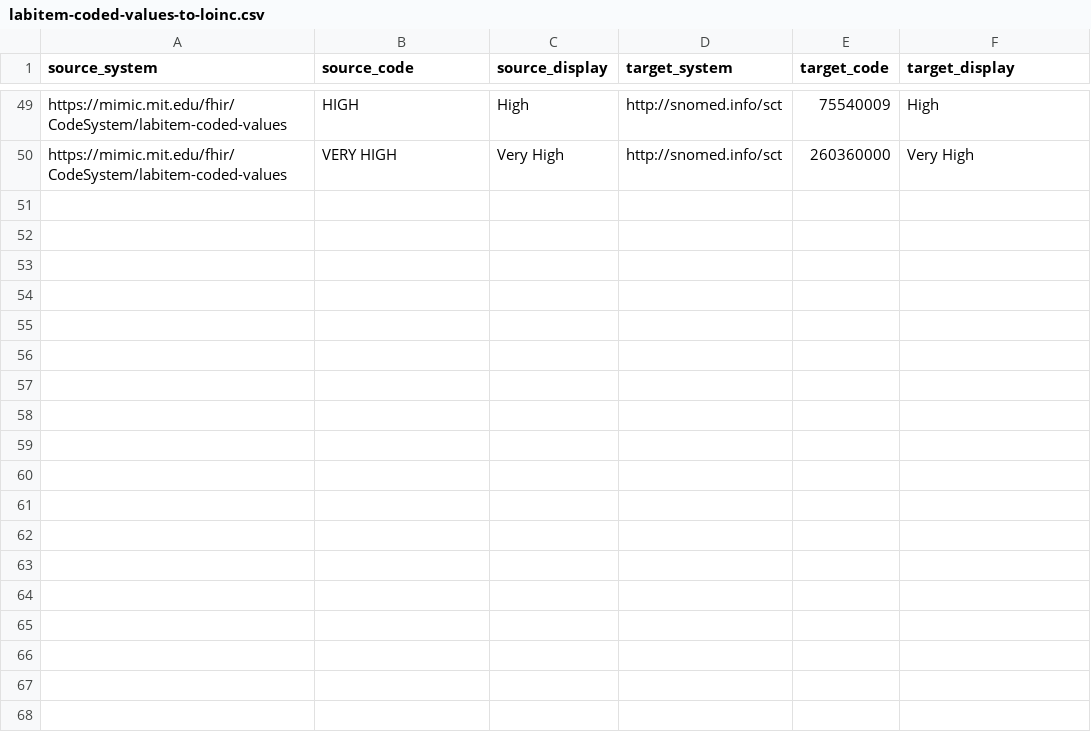
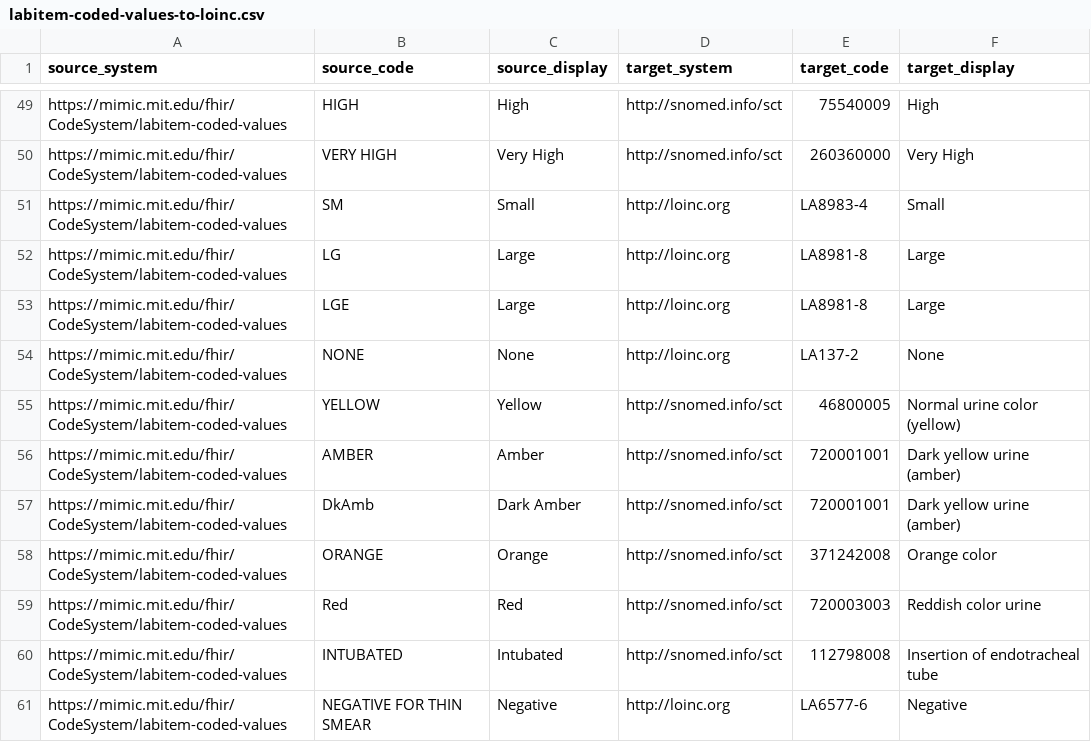
Before and after one commit to DataTools4Heart/data-ingestion-suite, a CSV file: terminology-systems/MIMICTerminologyService/labitem-coded-values-to-loinc.csv, drawn as a sheet; only a part is shown, gaps mark what is left out; the diff names each change by its address in the sheet, - before the commit and + after, or states it on an @@ line.

Commit message:
:sparkles: (MIMIC): review and fix MIMIC-IV mappings, extend concept/unit maps, add local re-execution stack
Mappings
- labevents: keep coded/text and unit-less results (precondition no longer requires valueuom),
  normalise units to UCUM per lab item via lab-unit-conversion.csv (mpp:convertAndReturnQuantity),
  reference ranges use the converted unit, more coded values
- prescriptions: fix inverted dosage period, drop dangling basedOn, integer frequency,
  medication concept with NDC / RxNorm ingredient / ATC (atcCode) / DT4H medication group (atcCodeGroup)
- emar: route and site from the parent emar_detail row (child rows never carry them), fix template
  typos and the NDC lookup on the whole prescription list, coded dose units, medication codings
- procedures-icd: ICD-9-CM system for ICD-9 codes, GEM based ICD-10-PCS coding (icdCode slice) and
  precondition, neutral SNOMED category; diagnoses-icd: slice name only on ICD-10 codings, recordedDate
- admissions: CDM encounter class (EMAMB/OBSENC/IMP) and priority, serviceType with SNOMED, principal
  diagnosis as admittingDiagnosis, procedures join removed
- patients: HFR-Ethnicity extension and communication.language; careunits: HFR-Location profile;
  omr: lbs/inches to kg/cm via unit conversion, numeric guards; poe/microbiology: code system and
  comparator fixes, organism/antibiotic components

Concept maps / terminology
- ndcToMedDetails: 850 NDCs resolved via RxNav, keys stored padded and unpadded (Spark reads ndc numerically)
- rx-norm-to-atc regenerated from RxNav (1211 of 1369 ingredient RxCUIs)
- new: lab-unit-conversion, omr-unit-conversion, atc-to-medication-group, race-to-ethnicity, language-to-bcp47
- fixes/additions in routes, dose units, care units, admission locations, order types/subtypes, emar status

Job
- gzip NDJSON per resource type, subject_id batching for labevents/emar/poe/prescriptions,
  admissions task bindings aligned with the mapping sources

docker/mimic-local: compose stack with resource limits, server conf, logback, run-job.sh,
extract_metrics.py and the step-by-step execution plan (README.md)

```diff
--- a/terminology-systems/MIMICTerminologyService/labitem-coded-values-to-loinc.csv
+++ b/terminology-systems/MIMICTerminologyService/labitem-coded-values-to-loinc.csv
+row 51: https://mimic.mit.edu/fhir/CodeSystem/labitem-coded-values | SM | Small | http://loinc.org | LA8983-4 | Small
+row 52: https://mimic.mit.edu/fhir/CodeSystem/labitem-coded-values | LG | Large | http://loinc.org | LA8981-8 | Large
+row 53: https://mimic.mit.edu/fhir/CodeSystem/labitem-coded-values | LGE | Large | http://loinc.org | LA8981-8 | Large
+row 54: https://mimic.mit.edu/fhir/CodeSystem/labitem-coded-values | NONE | None | http://loinc.org | LA137-2 | None
+row 55: https://mimic.mit.edu/fhir/CodeSystem/labitem-coded-values | YELLOW | Yellow | http://snomed.info/sct | 46800005 | Normal urine color (yellow)
+row 56: https://mimic.mit.edu/fhir/CodeSystem/labitem-coded-values | AMBER | Amber | http://snomed.info/sct | 720001001 | Dark yellow urine (amber)
+row 57: https://mimic.mit.edu/fhir/CodeSystem/labitem-coded-values | DkAmb | Dark Amber | http://snomed.info/sct | 720001001 | Dark yellow urine (amber)
+row 58: https://mimic.mit.edu/fhir/CodeSystem/labitem-coded-values | ORANGE | Orange | http://snomed.info/sct | 371242008 | Orange color
+row 59: https://mimic.mit.edu/fhir/CodeSystem/labitem-coded-values | Red | Red | http://snomed.info/sct | 720003003 | Reddish color urine
+row 60: https://mimic.mit.edu/fhir/CodeSystem/labitem-coded-values | INTUBATED | Intubated | http://snomed.info/sct | 112798008 | Insertion of endotracheal tube
+row 61: https://mimic.mit.edu/fhir/CodeSystem/labitem-coded-values | NEGATIVE FOR THIN SMEAR | Negative | http://loinc.org | LA6577-6 | Negative
```
Also changed, not shown: mapping-contexts/mimic/admission-type-concept-map.csv, terminology-systems/MIMICTerminologyService/admission-location-to-hl7.csv, 37 other files.
